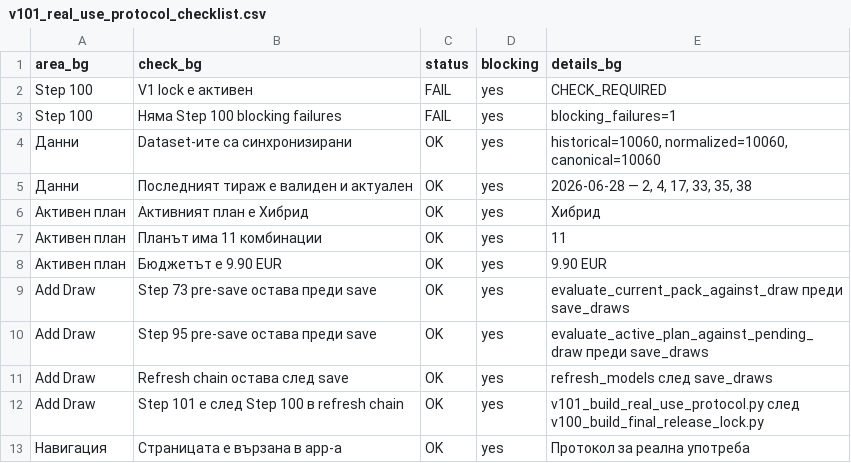
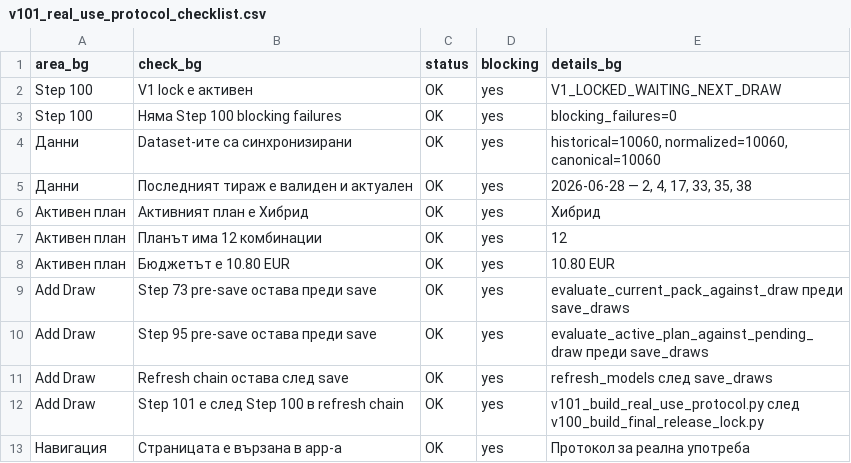
Before and after one commit to SATananov/lottery-probability-model, a CSV file: reports/v101_real_use_protocol_checklist.csv, drawn as a sheet.

Commit message:
Align real use protocol with 10.80 played pack

```diff
--- a/reports/v101_real_use_protocol_checklist.csv
+++ b/reports/v101_real_use_protocol_checklist.csv
@@ -1,4 +1,4 @@
 area_bg,check_bg,status,blocking,details_bg
-Step 100,V1 lock е активен,FAIL,yes,CHECK_REQUIRED
-Step 100,Няма Step 100 blocking failures,FAIL,yes,blocking_failures=1
+Step 100,V1 lock е активен,OK,yes,V1_LOCKED_WAITING_NEXT_DRAW
+Step 100,Няма Step 100 blocking failures,OK,yes,blocking_failures=0
 Данни,Dataset-ите са синхронизирани,OK,yes,"historical=10060, normalized=10060, canonical=10060"
@@ -6,4 +6,4 @@ Step 100,Няма Step 100 blocking failures,FAIL,yes,blocking_failures=1
 Активен план,Активният план е Хибрид,OK,yes,Хибрид
-Активен план,Планът има 11 комбинации,OK,yes,11
-Активен план,Бюджетът е 9.90 EUR,OK,yes,9.90 EUR
+Активен план,Планът има 12 комбинации,OK,yes,12
+Активен план,Бюджетът е 10.80 EUR,OK,yes,10.80 EUR
 Add Draw,Step 73 pre-save остава преди save,OK,yes,evaluate_current_pack_against_draw преди save_draws
```
Also changed, not shown: reports/v100_final_release_lock_checklist.csv, 10 other files.
